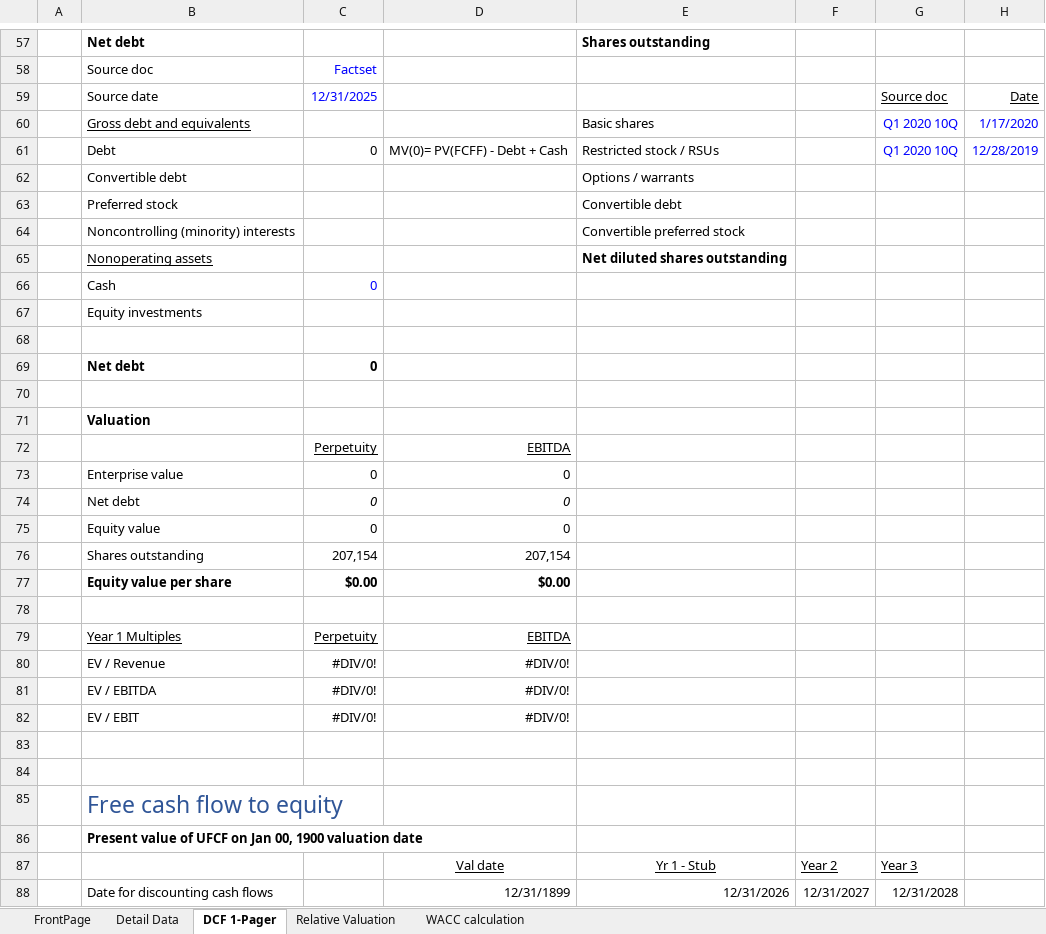
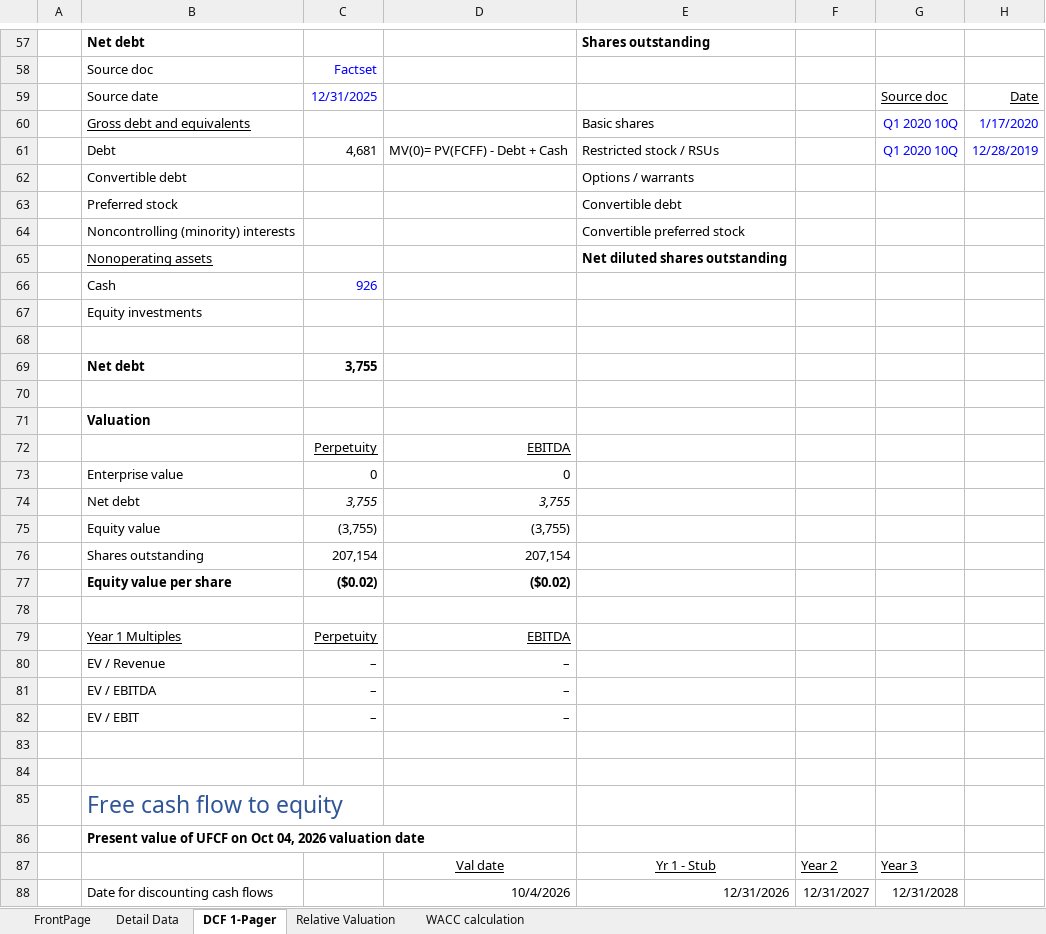
Before and after one commit to chrislester42-png/HSY-valuation, an Excel workbook: workbook/QD-HSY.xlsx, sheet DCF 1-Pager, drawn as a sheet; only a part is shown, gaps mark what is left out; values as stored, in another font and other column widths than the file's, no borders; charts and pictures and conditional formats not drawn; removed rows and columns are numbered as before the commit, all else as after; rows hold the shown columns only; the diff covers the shown part only; the diff names each change by its address in the sheet, - before the commit and + after, or states it on an @@ line.

```diff
--- a/workbook/QD-HSY.xlsx (sheet DCF 1-Pager)
+++ b/workbook/QD-HSY.xlsx (sheet DCF 1-Pager)
-C61: 0
+C61: 4,681
-C66: 0
+C66: 926
-C69: 0
+C69: 3,755
-row 74:  | Net debt | 0 | 0
-row 75:  | Equity value | 0 | 0
+row 74:  | Net debt | 3,755 | 3,755
+row 75:  | Equity value | (3,755) | (3,755)
-row 77:  | Equity value per share | $0.00 | $0.00
+row 77:  | Equity value per share | ($0.02) | ($0.02)
-row 80:  | EV / Revenue | #DIV/0! | #DIV/0!
-row 81:  | EV / EBITDA | #DIV/0! | #DIV/0!
-row 82:  | EV / EBIT | #DIV/0! | #DIV/0!
+row 80:  | EV / Revenue | – | –
+row 81:  | EV / EBITDA | – | –
+row 82:  | EV / EBIT | – | –
-B86: …UFCF on Jan 00, 1900 valuation date
+B86: …UFCF on Oct 04, 2026 valuation date
-D88: 12/31/1899
+D88: 10/4/2026
```
Also changed, not shown: 26 added rows, 26 removed rows, 42 edited cells and cell formats elsewhere in this sheet, sheet Detail Data, sheet FrontPage, sheet WACC calculation, charts or pictures, 7 other files.
